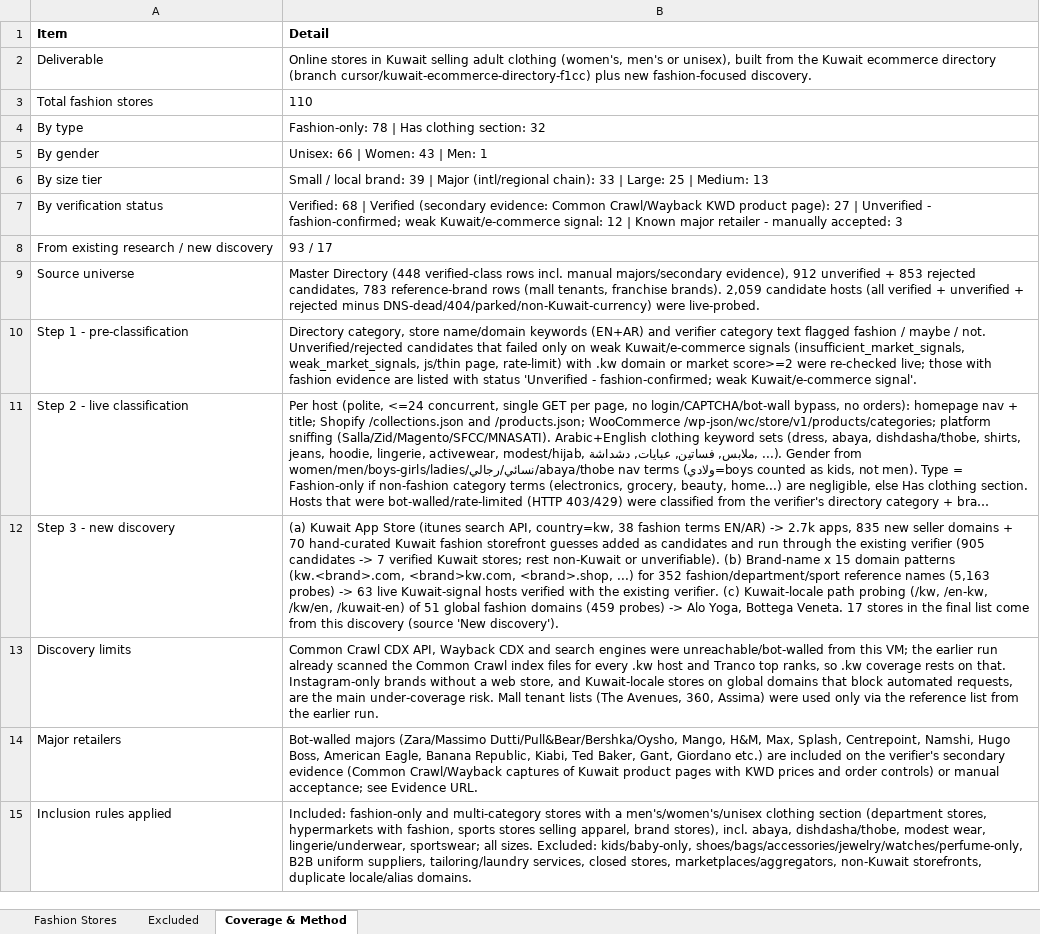
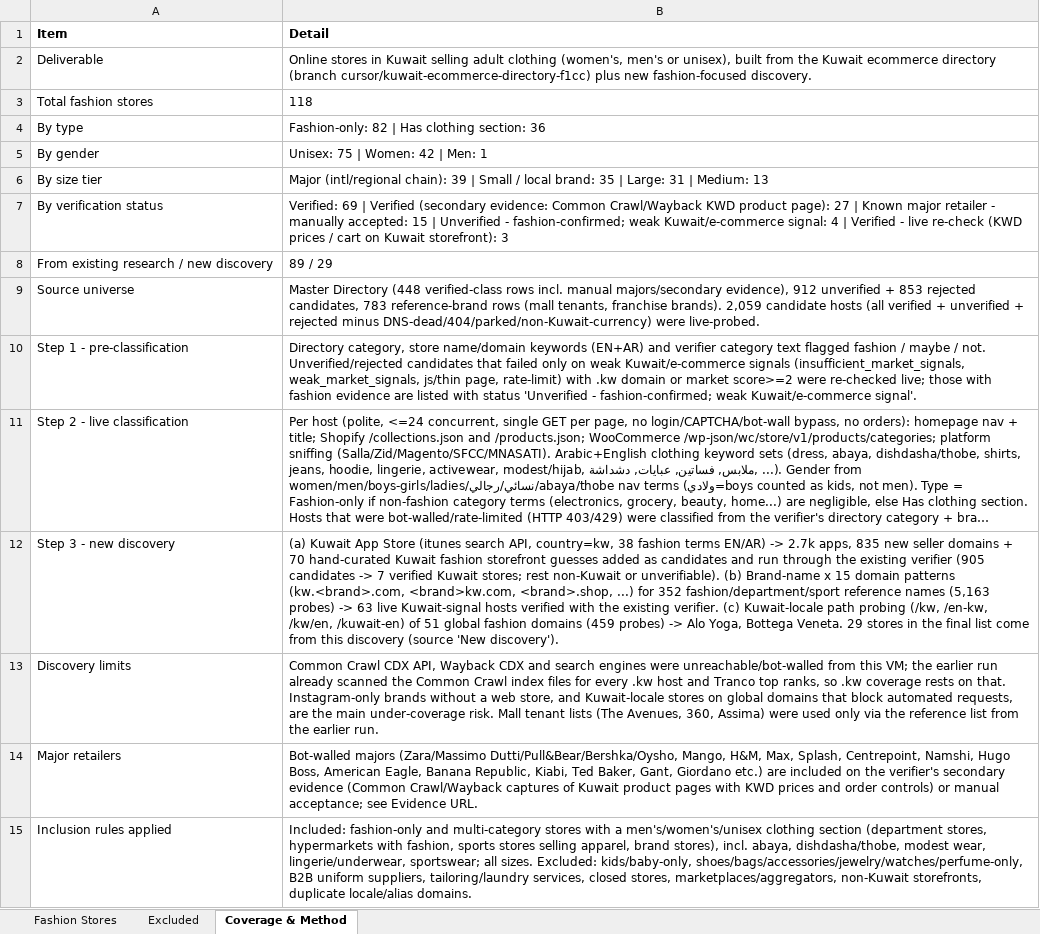
Before and after one commit to abaszeinn-beep/research, an Excel workbook: markets/fashion/Kuwait_Fashion_Stores.xlsx, sheet Coverage & Method, drawn as a sheet; only a part is shown; long unchanged cells end in …; values as stored, in another font and other column widths than the file's, no borders; the diff covers the shown part only; the diff names each change by its address in the sheet, - before the commit and + after, or states it on an @@ line.

```diff
--- a/markets/fashion/Kuwait_Fashion_Stores.xlsx (sheet Coverage & Method)
+++ b/markets/fashion/Kuwait_Fashion_Stores.xlsx (sheet Coverage & Method)
-B3 (Detail): 110
+B3 (Detail): 118
-B4 (Detail): Fashion-only: 78 | Has clothing section: 32
+B4 (Detail): Fashion-only: 82 | Has clothing section: 36
-B5 (Detail): Unisex: 66 | Women: 43 | Men: 1
+B5 (Detail): Unisex: 75 | Women: 42 | Men: 1
-B6 (Detail): Small / local brand: 39 | Major (intl/regional chain): 33 | Large: 25 | Medium:…
+B6 (Detail): Major (intl/regional chain): 39 | Small / local brand: 35 | Large: 31 | Medium:…
-B7 (Detail): Verified: 68 | Verified (secondary evidence: Common Crawl/Wayback KWD product page): 27 | Unverified - fashion-confirmed; weak Kuwait/e-commerce signal: 12 | Known major retailer - manually accepted: 3
+B7 (Detail): Verified: 69 | Verified (secondary evidence: Common Crawl/Wayback KWD product page): 27 | Known major retailer - manually accepted: 15 | Unverified - fashion-confirmed; weak Kuwait/e-commerce signal: 4 | Verified - live re-check (KWD prices / cart on Kuwait storefront): 3
-B8 (Detail): 93 / 17
+B8 (Detail): 89 / 29
-B12 (Detail): …Bottega Veneta. 17 stores in…
+B12 (Detail): …Bottega Veneta. 29 stores in…
```
Also changed, not shown: 8 added rows and 1 edited cell elsewhere in this sheet, sheet Fashion Stores, sheet Excluded, 19 other files.
